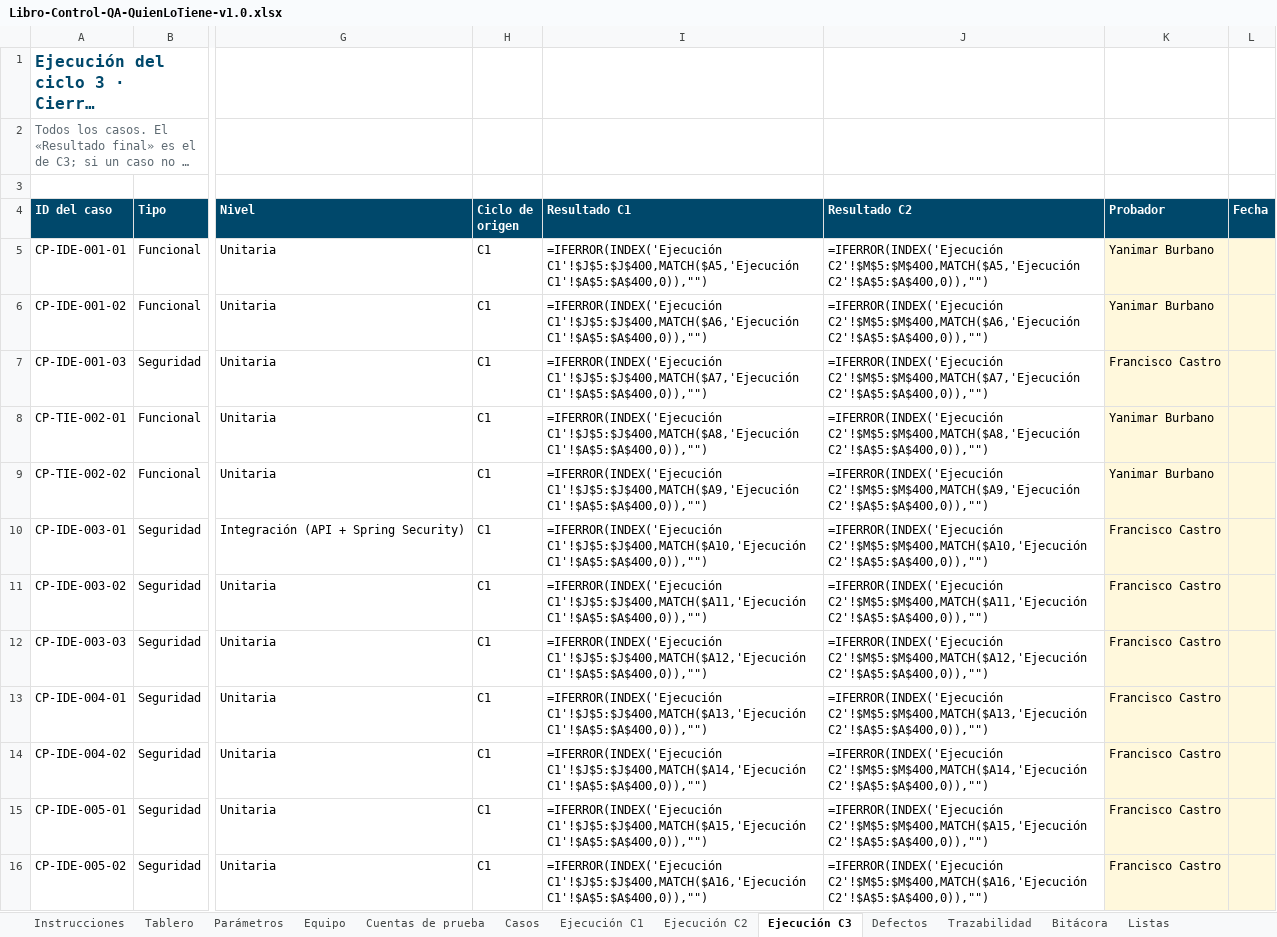
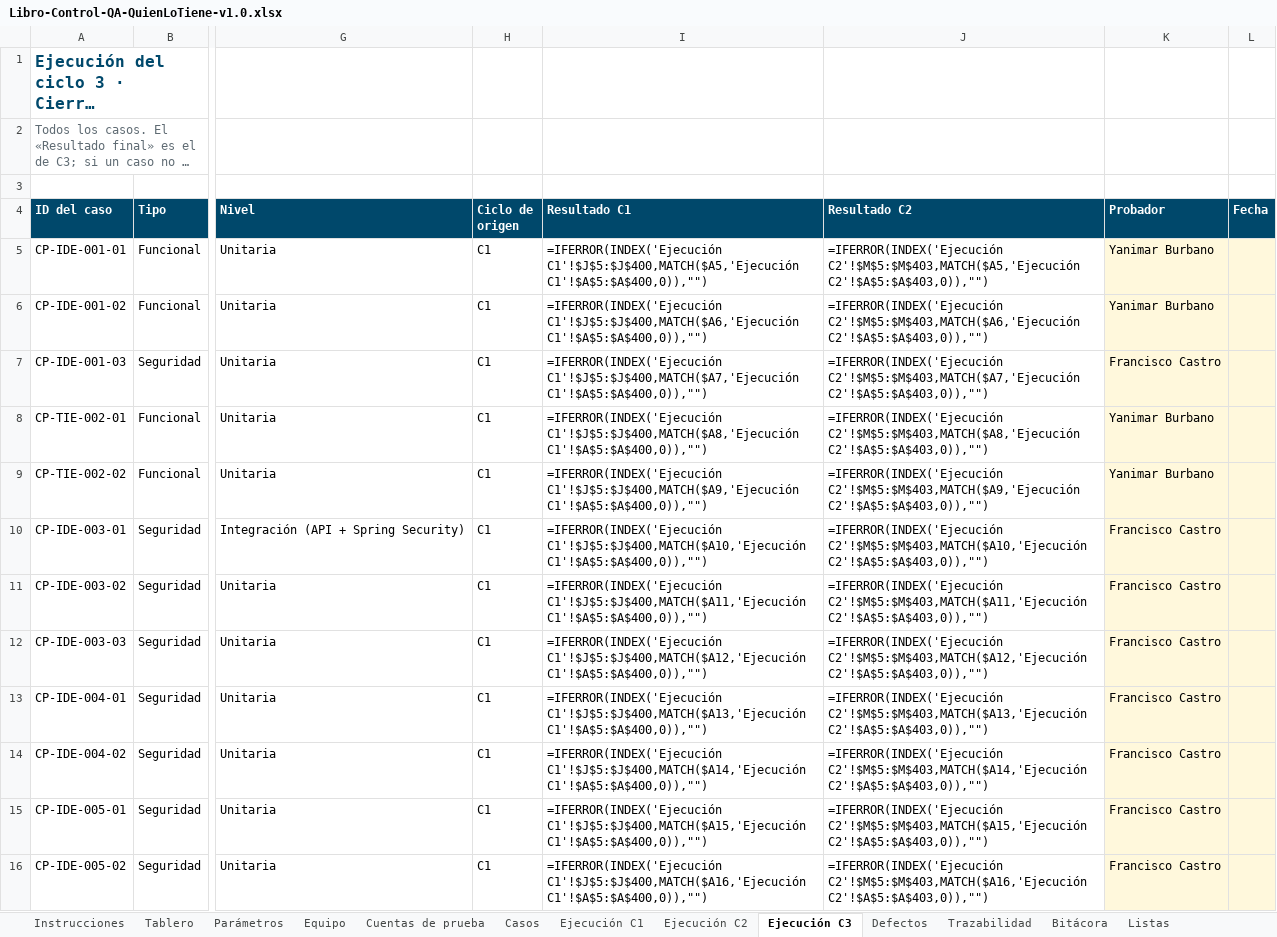
Before and after one commit to Daniel0442123/QuienLoTiene, an Excel workbook: docs/pruebas/entregables/Libro-Control-QA-QuienLoTiene-v1.0.xlsx, sheet Ejecución C3, drawn as a sheet; only a part is shown, gaps mark what is left out; long unchanged cells end in …; values as stored, in another font and other column widths than the file's, no borders; formulas without a stored value are shown as written; conditional formats not drawn; the diff covers the shown part only; the diff names each change by its address in the sheet, - before the commit and + after, or states it on an @@ line.

```diff
--- a/docs/pruebas/entregables/Libro-Control-QA-QuienLoTiene-v1.0.xlsx (sheet Ejecución C3)
+++ b/docs/pruebas/entregables/Libro-Control-QA-QuienLoTiene-v1.0.xlsx (sheet Ejecución C3)
-J5 (Resultado C2): =IFERROR(INDEX('Ejecución C2'!$M$5:$M$400,MATCH($A5,'Ejecución C2'!$A$5:$A$400,0)),"")
+J5 (Resultado C2): =IFERROR(INDEX('Ejecución C2'!$M$5:$M$403,MATCH($A5,'Ejecución C2'!$A$5:$A$403,0)),"")
-J6 (Resultado C2): =IFERROR(INDEX('Ejecución C2'!$M$5:$M$400,MATCH($A6,'Ejecución C2'!$A$5:$A$400,0)),"")
+J6 (Resultado C2): =IFERROR(INDEX('Ejecución C2'!$M$5:$M$403,MATCH($A6,'Ejecución C2'!$A$5:$A$403,0)),"")
-J7 (Resultado C2): =IFERROR(INDEX('Ejecución C2'!$M$5:$M$400,MATCH($A7,'Ejecución C2'!$A$5:$A$400,0)),"")
+J7 (Resultado C2): =IFERROR(INDEX('Ejecución C2'!$M$5:$M$403,MATCH($A7,'Ejecución C2'!$A$5:$A$403,0)),"")
-J8 (Resultado C2): =IFERROR(INDEX('Ejecución C2'!$M$5:$M$400,MATCH($A8,'Ejecución C2'!$A$5:$A$400,0)),"")
+J8 (Resultado C2): =IFERROR(INDEX('Ejecución C2'!$M$5:$M$403,MATCH($A8,'Ejecución C2'!$A$5:$A$403,0)),"")
-J9 (Resultado C2): =IFERROR(INDEX('Ejecución C2'!$M$5:$M$400,MATCH($A9,'Ejecución C2'!$A$5:$A$400,0)),"")
+J9 (Resultado C2): =IFERROR(INDEX('Ejecución C2'!$M$5:$M$403,MATCH($A9,'Ejecución C2'!$A$5:$A$403,0)),"")
-J10 (Resultado C2): =IFERROR(INDEX('Ejecución C2'!$M$5:$M$400,MATCH($A10,'Ejecución C2'!$A$5:$A$400,0)),"")
+J10 (Resultado C2): =IFERROR(INDEX('Ejecución C2'!$M$5:$M$403,MATCH($A10,'Ejecución C2'!$A$5:$A$403,0)),"")
-J11 (Resultado C2): =IFERROR(INDEX('Ejecución C2'!$M$5:$M$400,MATCH($A11,'Ejecución C2'!$A$5:$A$400,0)),"")
+J11 (Resultado C2): =IFERROR(INDEX('Ejecución C2'!$M$5:$M$403,MATCH($A11,'Ejecución C2'!$A$5:$A$403,0)),"")
-J12 (Resultado C2): =IFERROR(INDEX('Ejecución C2'!$M$5:$M$400,MATCH($A12,'Ejecución C2'!$A$5:$A$400,0)),"")
+J12 (Resultado C2): =IFERROR(INDEX('Ejecución C2'!$M$5:$M$403,MATCH($A12,'Ejecución C2'!$A$5:$A$403,0)),"")
-J13 (Resultado C2): =IFERROR(INDEX('Ejecución C2'!$M$5:$M$400,MATCH($A13,'Ejecución C2'!$A$5:$A$400,0)),"")
+J13 (Resultado C2): =IFERROR(INDEX('Ejecución C2'!$M$5:$M$403,MATCH($A13,'Ejecución C2'!$A$5:$A$403,0)),"")
-J14 (Resultado C2): =IFERROR(INDEX('Ejecución C2'!$M$5:$M$400,MATCH($A14,'Ejecución C2'!$A$5:$A$400,0)),"")
+J14 (Resultado C2): =IFERROR(INDEX('Ejecución C2'!$M$5:$M$403,MATCH($A14,'Ejecución C2'!$A$5:$A$403,0)),"")
-J15 (Resultado C2): =IFERROR(INDEX('Ejecución C2'!$M$5:$M$400,MATCH($A15,'Ejecución C2'!$A$5:$A$400,0)),"")
+J15 (Resultado C2): =IFERROR(INDEX('Ejecución C2'!$M$5:$M$403,MATCH($A15,'Ejecución C2'!$A$5:$A$403,0)),"")
-J16 (Resultado C2): =IFERROR(INDEX('Ejecución C2'!$M$5:$M$400,MATCH($A16,'Ejecución C2'!$A$5:$A$400,0)),"")
+J16 (Resultado C2): =IFERROR(INDEX('Ejecución C2'!$M$5:$M$403,MATCH($A16,'Ejecución C2'!$A$5:$A$403,0)),"")
```
Also changed, not shown: 108 edited cells elsewhere in this sheet, sheet Defectos, sheet Ejecución C2, sheet Trazabilidad, sheet Tablero, sheet Bitácora, sheet Casos, 37 other files.
